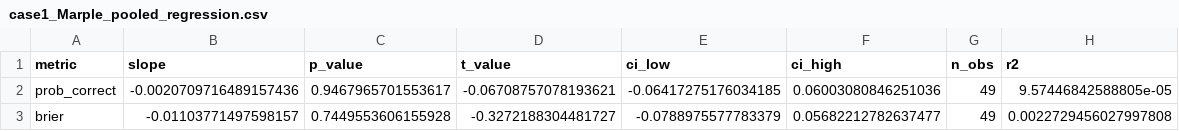
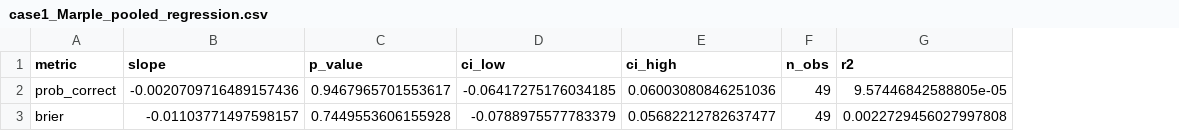
Before and after one commit to devychen/detective_sim, a CSV file: evaluation/regression_csv/case1_Marple_pooled_regression.csv, drawn as a sheet; the diff names each change by its address in the sheet, - before the commit and + after, or states it on an @@ line.

```diff
--- a/evaluation/regression_csv/case1_Marple_pooled_regression.csv
+++ b/evaluation/regression_csv/case1_Marple_pooled_regression.csv
-column D (t_value), rows 2-3: -0.06708757078193621 | -0.3272188304481727
```
Also changed, not shown: evaluation/regression_csv/case1_Holmes_pooled_regression.csv, evaluation/regression_csv/case1_Poirot_pooled_regression.csv, 11 other files.
